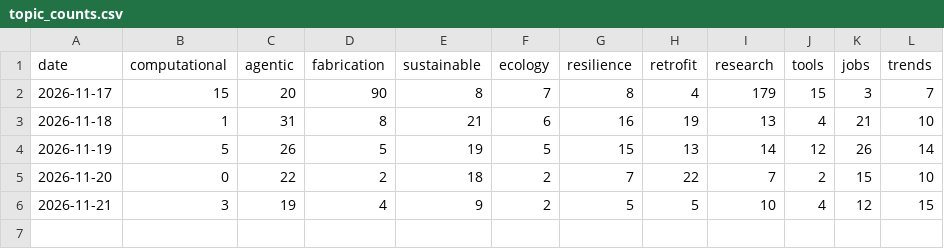
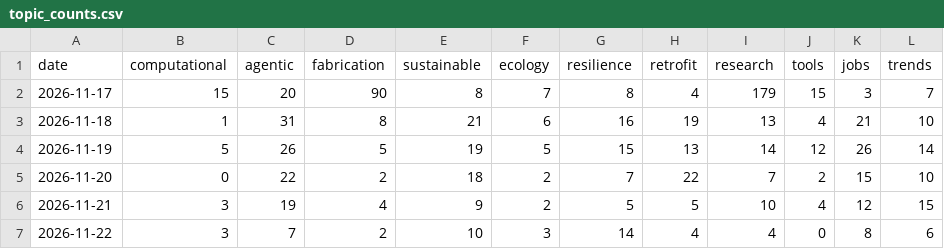
Before and after one commit to feangkan/Architecture-daily-news, a CSV file: data/topic_counts.csv, drawn as a sheet.

```diff
--- a/data/topic_counts.csv
+++ b/data/topic_counts.csv
@@ -6 +6,2 @@ date,computational,agentic,fabrication,sustainable,ecology,resilience,retrofit,r
 2026-11-21,3,19,4,9,2,5,5,10,4,12,15
+2026-11-22,3,7,2,10,3,14,4,4,0,8,6
```
Also changed, not shown: 5 other files.
